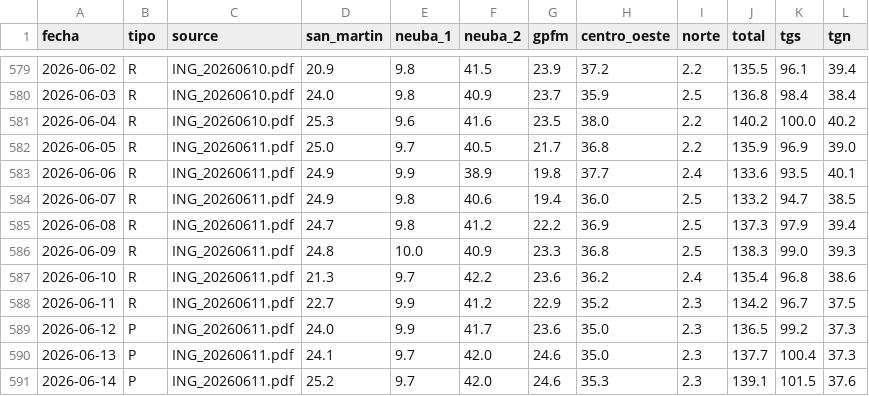
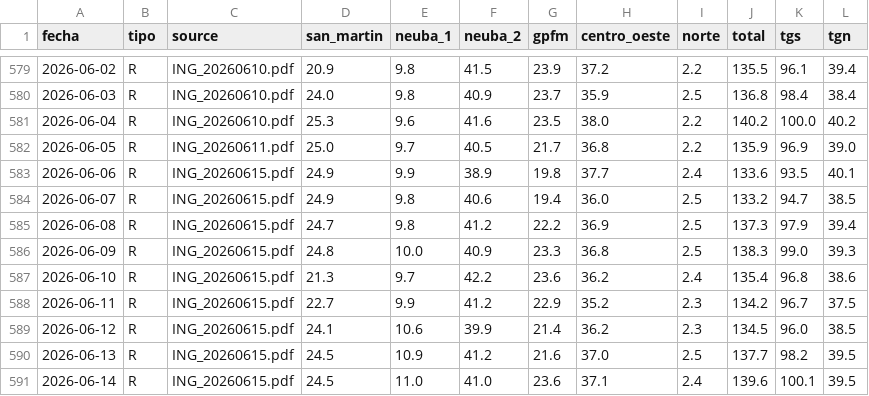
Before and after one commit to mpodeley/estado-del-sistema, a CSV file: public/data/enargas_ing.csv, drawn as a sheet; only a part is shown, gaps mark what is left out; the diff covers the shown part only.

```diff
--- a/public/data/enargas_ing.csv
+++ b/public/data/enargas_ing.csv
@@ -582,10 +582,10 @@
 2026-06-05,R,ING_20260611.pdf,25.0,9.7,40.5,21.7,36.8,2.2,135.9,96.9,39.0
-2026-06-06,R,ING_20260611.pdf,24.9,9.9,38.9,19.8,37.7,2.4,133.6,93.5,40.1
-2026-06-07,R,ING_20260611.pdf,24.9,9.8,40.6,19.4,36.0,2.5,133.2,94.7,38.5
-2026-06-08,R,ING_20260611.pdf,24.7,9.8,41.2,22.2,36.9,2.5,137.3,97.9,39.4
-2026-06-09,R,ING_20260611.pdf,24.8,10.0,40.9,23.3,36.8,2.5,138.3,99.0,39.3
-2026-06-10,R,ING_20260611.pdf,21.3,9.7,42.2,23.6,36.2,2.4,135.4,96.8,38.6
-2026-06-11,R,ING_20260611.pdf,22.7,9.9,41.2,22.9,35.2,2.3,134.2,96.7,37.5
-2026-06-12,P,ING_20260611.pdf,24.0,9.9,41.7,23.6,35.0,2.3,136.5,99.2,37.3
-2026-06-13,P,ING_20260611.pdf,24.1,9.7,42.0,24.6,35.0,2.3,137.7,100.4,37.3
-2026-06-14,P,ING_20260611.pdf,25.2,9.7,42.0,24.6,35.3,2.3,139.1,101.5,37.6
+2026-06-06,R,ING_20260615.pdf,24.9,9.9,38.9,19.8,37.7,2.4,133.6,93.5,40.1
+2026-06-07,R,ING_20260615.pdf,24.9,9.8,40.6,19.4,36.0,2.5,133.2,94.7,38.5
+2026-06-08,R,ING_20260615.pdf,24.7,9.8,41.2,22.2,36.9,2.5,137.3,97.9,39.4
+2026-06-09,R,ING_20260615.pdf,24.8,10.0,40.9,23.3,36.8,2.5,138.3,99.0,39.3
+2026-06-10,R,ING_20260615.pdf,21.3,9.7,42.2,23.6,36.2,2.4,135.4,96.8,38.6
+2026-06-11,R,ING_20260615.pdf,22.7,9.9,41.2,22.9,35.2,2.3,134.2,96.7,37.5
+2026-06-12,R,ING_20260615.pdf,24.1,10.6,39.9,21.4,36.2,2.3,134.5,96.0,38.5
+2026-06-13,R,ING_20260615.pdf,24.5,10.9,41.2,21.6,37.0,2.5,137.7,98.2,39.5
+2026-06-14,R,ING_20260615.pdf,24.5,11.0,41.0,23.6,37.1,2.4,139.6,100.1,39.5
```
Also changed, not shown: 3 added rows and 19 edited cells elsewhere in this file, public/data/carga_datos.csv, public/data/enargas_ps.csv, 23 other files.
